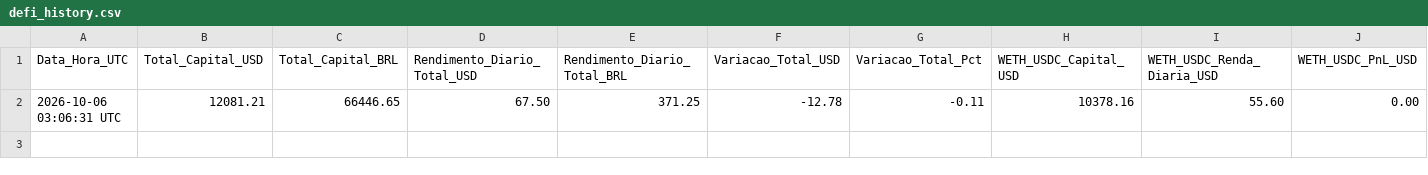
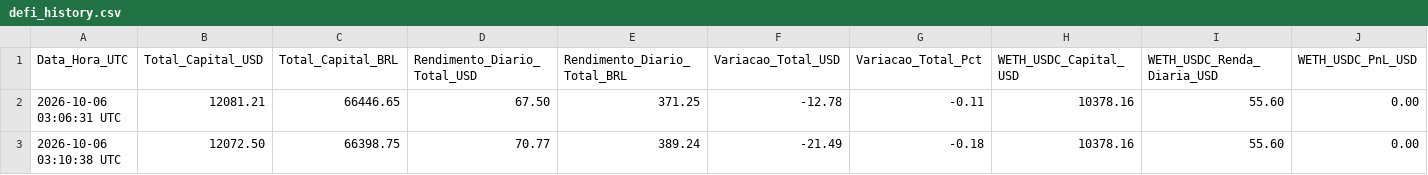
Before and after one commit to searesj92-max/tradegemini, a CSV file: data/defi_history.csv, drawn as a sheet; only a part is shown; rows hold the shown columns only; the diff names each change by its address in the sheet, - before the commit and + after, or states it on an @@ line.

```diff
--- a/data/defi_history.csv
+++ b/data/defi_history.csv
+row 3: 2026-10-06 03:10:38 UTC | 12072.50 | 66398.75 | 70.77 | 389.24 | -21.49 | -0.18 | 10378.16 | 55.60 | 0.00
```
Also changed, not shown: data/defi_daily_summary.csv, data/defi_latest.csv, 3 other files.
